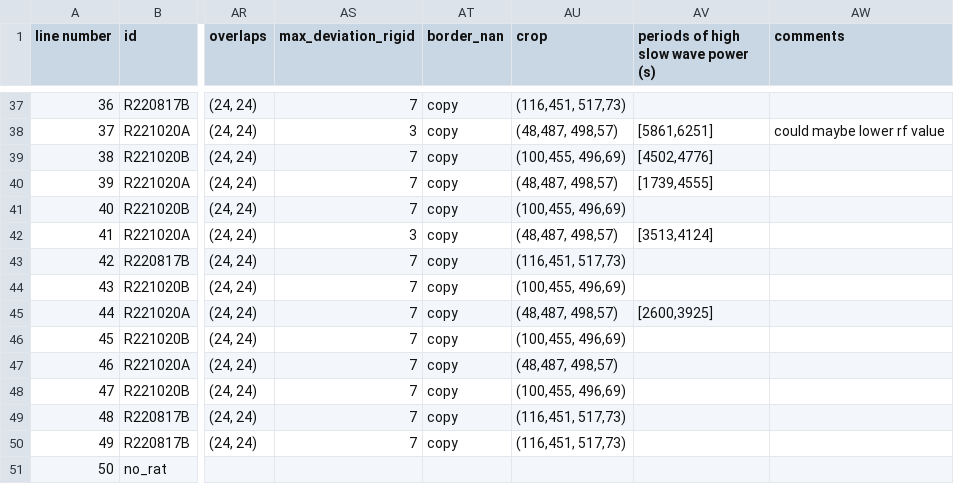
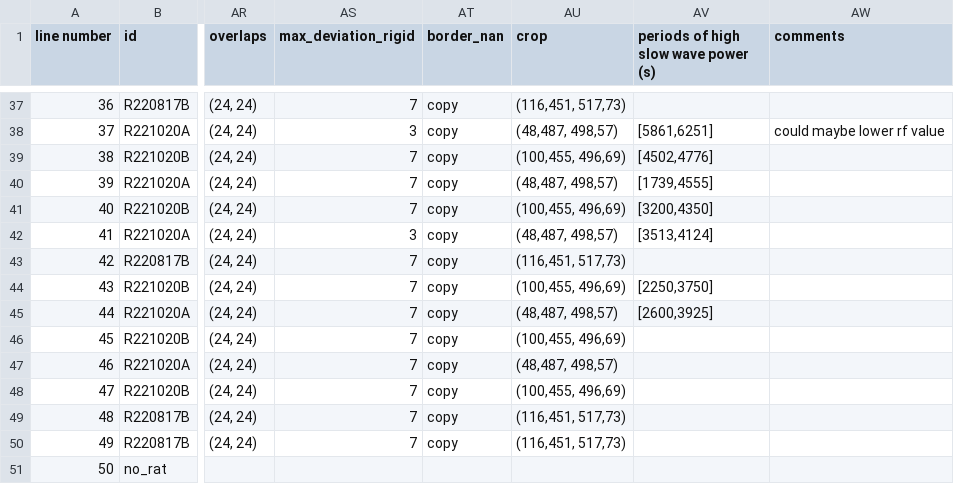
Before and after one commit to reedpen/ace, a CSV file: analysis_parameters.csv, drawn as a sheet; only a part is shown, gaps mark what is left out; the diff names each change by its address in the sheet, - before the commit and + after, or states it on an @@ line.

Commit message:
update slow wave power times

```diff
--- a/analysis_parameters.csv
+++ b/analysis_parameters.csv
-AV41: (empty)
+AV41: [3200,4350]
-AV44: (empty)
+AV44: [2250,3750]
```
